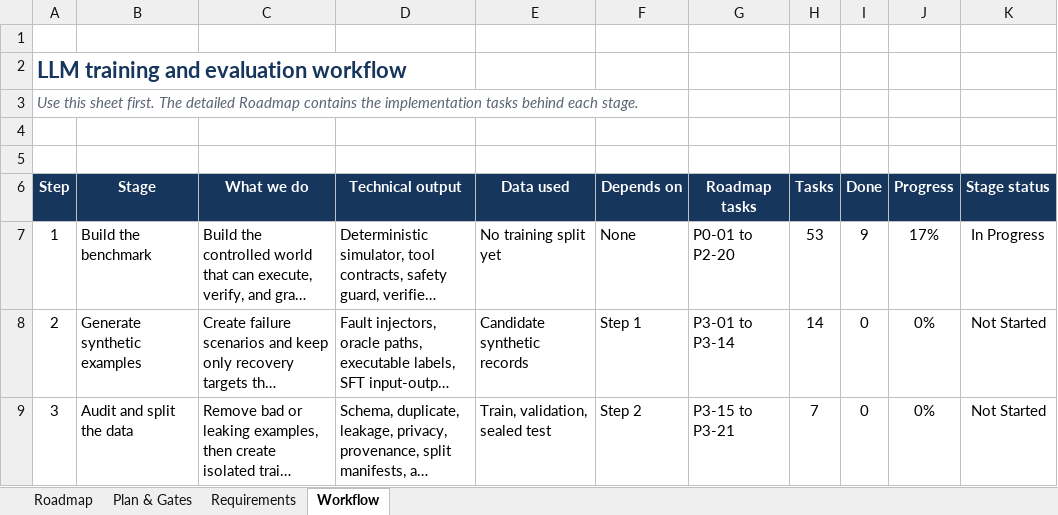
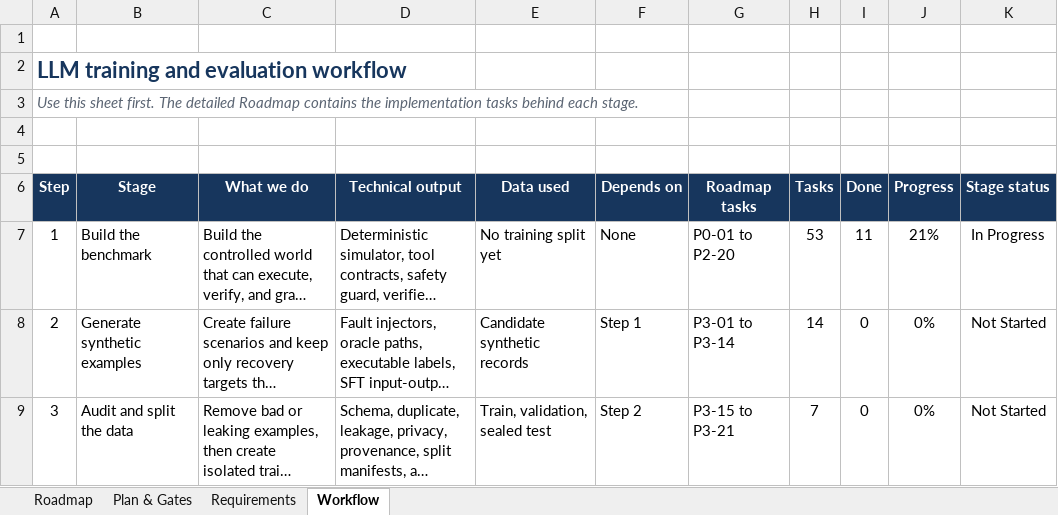
Before and after one commit to abdulsamad183/toolswap, an Excel workbook: project_details/toolswap_implementation_roadmap.xlsx, sheet Workflow, drawn as a sheet; only a part is shown; long unchanged cells end in …; values as stored, in another font and other column widths than the file's, no borders; conditional formats and table styles not drawn; the diff names each change by its address in the sheet, - before the commit and + after, or states it on an @@ line.

Commit message:
Record foundation CI and feasibility progress

```diff
--- a/project_details/toolswap_implementation_roadmap.xlsx (sheet Workflow)
+++ b/project_details/toolswap_implementation_roadmap.xlsx (sheet Workflow)
-I7 (Done): 9
+I7 (Done): 11
-J7 (Progress): 17%
+J7 (Progress): 21%
```
Also changed, not shown: sheet Roadmap, sheet Plan & Gates.
